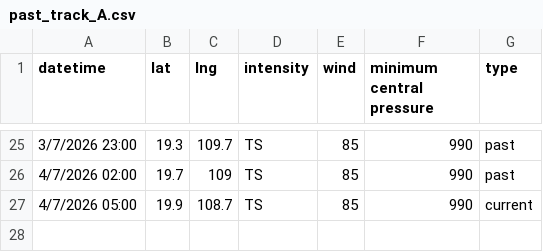
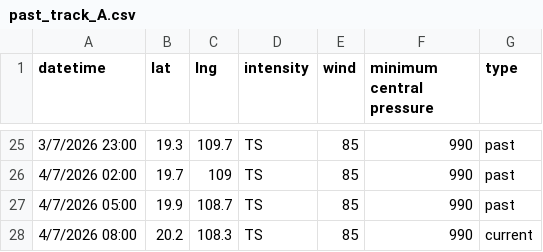
Before and after one commit to zax41006-bot/GHMWS-TC-GIS, a CSV file: past_track_A.csv, drawn as a sheet; only a part is shown, gaps mark what is left out.

Commit message:
modified:   TC_forecast_A.png modified:   TC_forecast_B.png modified:   forecast_track_A.csv modified:   forecast_track_B.csv modified:   past_track_A.csv modified:   past_track_B.csv

```diff
--- a/past_track_A.csv
+++ b/past_track_A.csv
@@ -26,2 +26,3 @@
 4/7/2026 02:00,19.7,109,TS,85,990,past
-4/7/2026 05:00,19.9,108.7,TS,85,990,current
+4/7/2026 05:00,19.9,108.7,TS,85,990,past
+4/7/2026 08:00,20.2,108.3,TS,85,990,current
```
Also changed, not shown: forecast_track_B.csv, past_track_B.csv, 3 other files.
